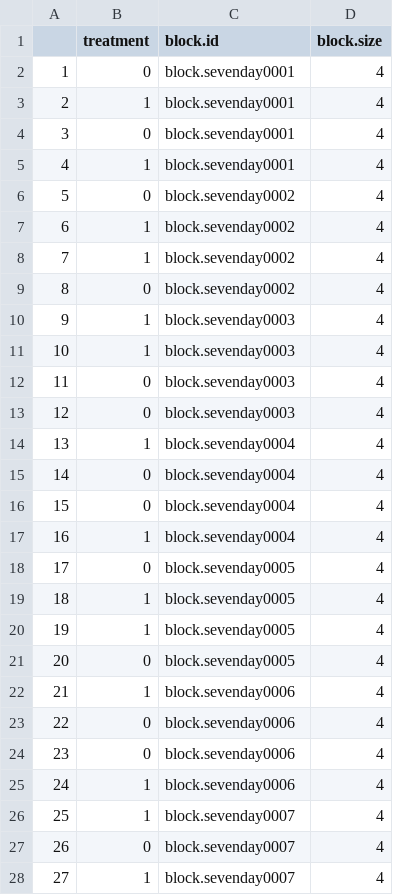
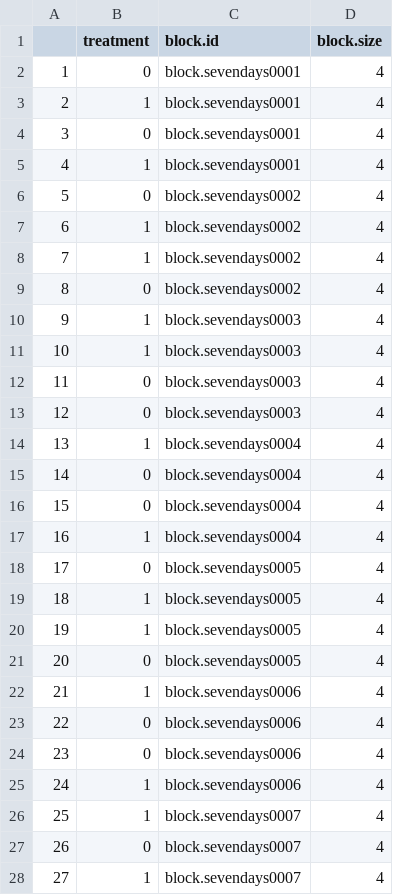
Before and after one commit to citizensandtech/CivilServant, a CSV file: config/experiments/banneduser_experiment_test.sevendays.randomizations.test.csv, drawn as a sheet; only a part is shown; the diff covers the shown part only.

```diff
--- a/config/experiments/banneduser_experiment_test.sevendays.randomizations.test.csv
+++ b/config/experiments/banneduser_experiment_test.sevendays.randomizations.test.csv
@@ -1,28 +1,28 @@
 "","treatment","block.id","block.size"
-"1","0","block.sevenday0001","4"
-"2","1","block.sevenday0001","4"
-"3","0","block.sevenday0001","4"
-"4","1","block.sevenday0001","4"
-"5","0","block.sevenday0002","4"
-"6","1","block.sevenday0002","4"
-"7","1","block.sevenday0002","4"
-"8","0","block.sevenday0002","4"
-"9","1","block.sevenday0003","4"
-"10","1","block.sevenday0003","4"
-"11","0","block.sevenday0003","4"
-"12","0","block.sevenday0003","4"
-"13","1","block.sevenday0004","4"
-"14","0","block.sevenday0004","4"
-"15","0","block.sevenday0004","4"
-"16","1","block.sevenday0004","4"
-"17","0","block.sevenday0005","4"
-"18","1","block.sevenday0005","4"
-"19","1","block.sevenday0005","4"
-"20","0","block.sevenday0005","4"
-"21","1","block.sevenday0006","4"
-"22","0","block.sevenday0006","4"
-"23","0","block.sevenday0006","4"
-"24","1","block.sevenday0006","4"
-"25","1","block.sevenday0007","4"
-"26","0","block.sevenday0007","4"
-"27","1","block.sevenday0007","4"
+"1","0","block.sevendays0001","4"
+"2","1","block.sevendays0001","4"
+"3","0","block.sevendays0001","4"
+"4","1","block.sevendays0001","4"
+"5","0","block.sevendays0002","4"
+"6","1","block.sevendays0002","4"
+"7","1","block.sevendays0002","4"
+"8","0","block.sevendays0002","4"
+"9","1","block.sevendays0003","4"
+"10","1","block.sevendays0003","4"
+"11","0","block.sevendays0003","4"
+"12","0","block.sevendays0003","4"
+"13","1","block.sevendays0004","4"
+"14","0","block.sevendays0004","4"
+"15","0","block.sevendays0004","4"
+"16","1","block.sevendays0004","4"
+"17","0","block.sevendays0005","4"
+"18","1","block.sevendays0005","4"
+"19","1","block.sevendays0005","4"
+"20","0","block.sevendays0005","4"
+"21","1","block.sevendays0006","4"
+"22","0","block.sevendays0006","4"
+"23","0","block.sevendays0006","4"
+"24","1","block.sevendays0006","4"
+"25","1","block.sevendays0007","4"
+"26","0","block.sevendays0007","4"
+"27","1","block.sevendays0007","4"
```
Also changed, not shown: 53 edited cells elsewhere in this file, config/experiments/banneduser_experiment_test.fourteendays.randomizations.test.csv, config/experiments/banneduser_experiment_test.thirtydays.randomizations.test.csv, 1 other file.
